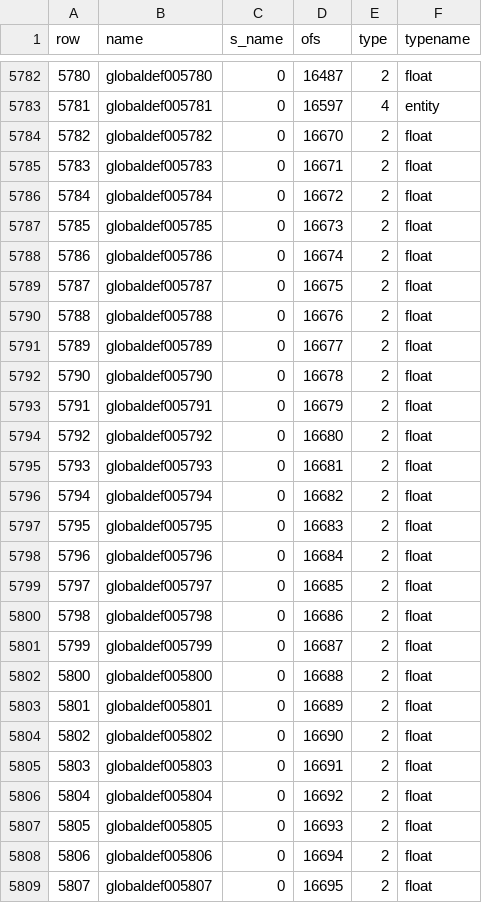
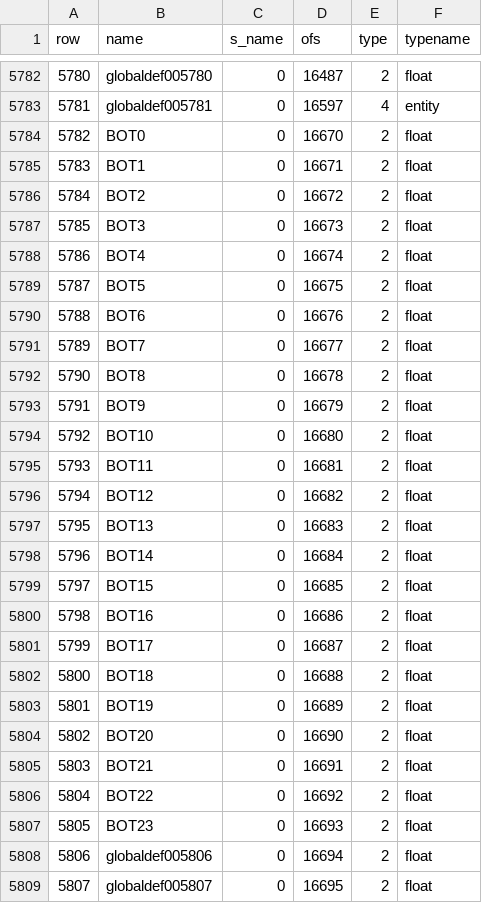
Before and after one commit to nickgovier/DeQCC, a CSV file: obots/_original_progs_globaldefs.csv, drawn as a sheet; only a part is shown, gaps mark what is left out; the diff covers the shown part only.

```diff
--- a/obots/_original_progs_globaldefs.csv
+++ b/obots/_original_progs_globaldefs.csv
@@ -5783,26 +5783,26 @@ row,name,s_name,ofs,type,typename
 5781,globaldef005781,0,16597,4,entity
-5782,globaldef005782,0,16670,2,float
-5783,globaldef005783,0,16671,2,float
-5784,globaldef005784,0,16672,2,float
-5785,globaldef005785,0,16673,2,float
-5786,globaldef005786,0,16674,2,float
-5787,globaldef005787,0,16675,2,float
-5788,globaldef005788,0,16676,2,float
-5789,globaldef005789,0,16677,2,float
-5790,globaldef005790,0,16678,2,float
-5791,globaldef005791,0,16679,2,float
-5792,globaldef005792,0,16680,2,float
-5793,globaldef005793,0,16681,2,float
-5794,globaldef005794,0,16682,2,float
-5795,globaldef005795,0,16683,2,float
-5796,globaldef005796,0,16684,2,float
-5797,globaldef005797,0,16685,2,float
-5798,globaldef005798,0,16686,2,float
-5799,globaldef005799,0,16687,2,float
-5800,globaldef005800,0,16688,2,float
-5801,globaldef005801,0,16689,2,float
-5802,globaldef005802,0,16690,2,float
-5803,globaldef005803,0,16691,2,float
-5804,globaldef005804,0,16692,2,float
-5805,globaldef005805,0,16693,2,float
+5782,BOT0,0,16670,2,float
+5783,BOT1,0,16671,2,float
+5784,BOT2,0,16672,2,float
+5785,BOT3,0,16673,2,float
+5786,BOT4,0,16674,2,float
+5787,BOT5,0,16675,2,float
+5788,BOT6,0,16676,2,float
+5789,BOT7,0,16677,2,float
+5790,BOT8,0,16678,2,float
+5791,BOT9,0,16679,2,float
+5792,BOT10,0,16680,2,float
+5793,BOT11,0,16681,2,float
+5794,BOT12,0,16682,2,float
+5795,BOT13,0,16683,2,float
+5796,BOT14,0,16684,2,float
+5797,BOT15,0,16685,2,float
+5798,BOT16,0,16686,2,float
+5799,BOT17,0,16687,2,float
+5800,BOT18,0,16688,2,float
+5801,BOT19,0,16689,2,float
+5802,BOT20,0,16690,2,float
+5803,BOT21,0,16691,2,float
+5804,BOT22,0,16692,2,float
+5805,BOT23,0,16693,2,float
 5806,globaldef005806,0,16694,2,float
```
Also changed, not shown: 23 edited cells elsewhere in this file, 26 other files.
